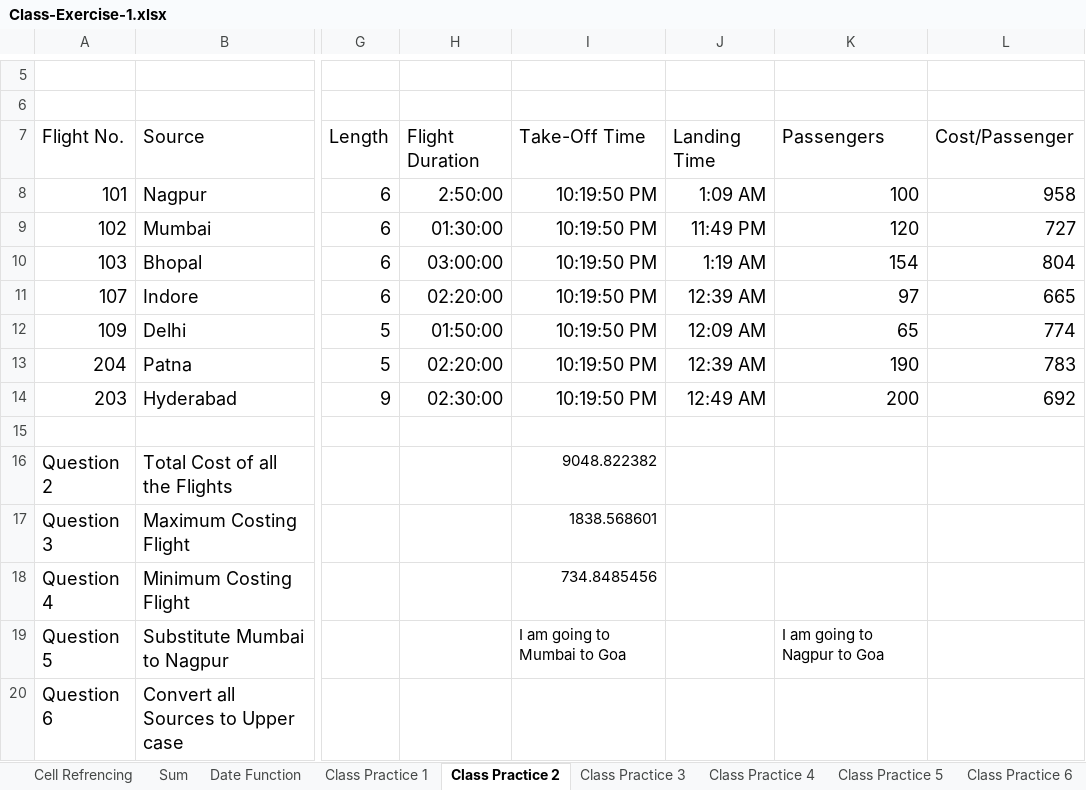
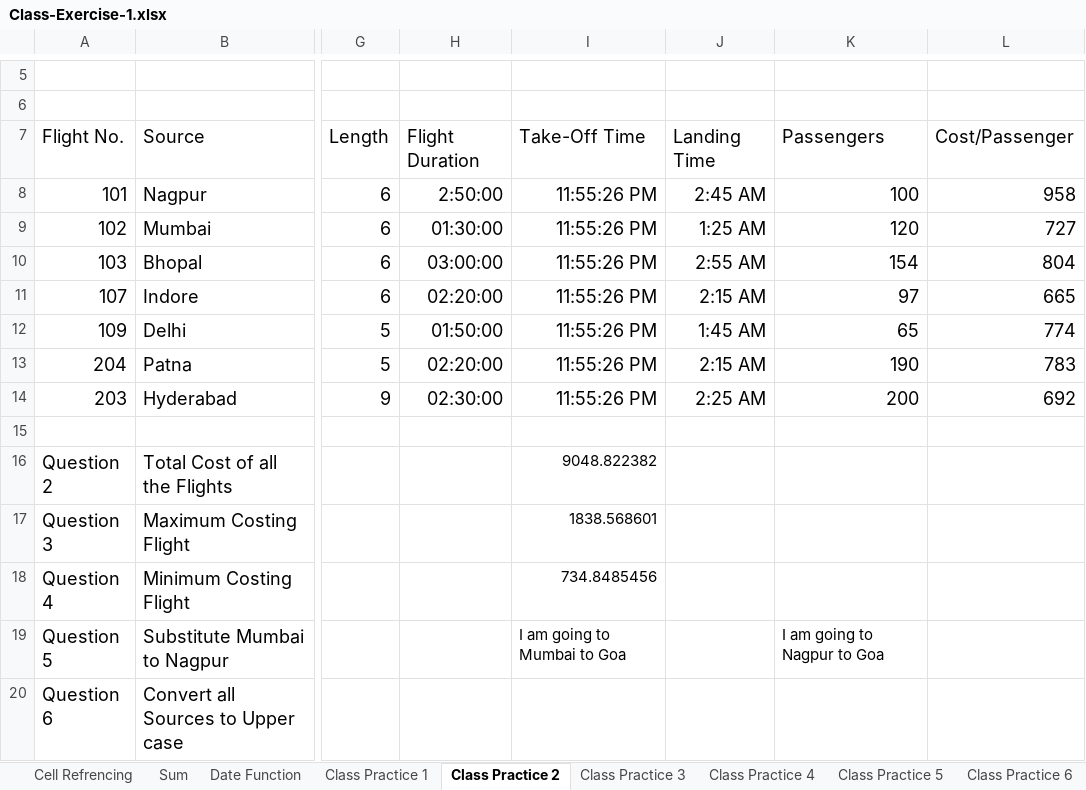
Before and after one commit to navneetds94/neosoft-office-learning, an Excel workbook: relevel/1. Excel/Class-Exercise-1.xlsx, sheet Class Practice 2, drawn as a sheet; only a part is shown, gaps mark what is left out; values as stored, in another font and other column widths than the file's, no borders; the diff names each change by its address in the sheet, - before the commit and + after, or states it on an @@ line.

```diff
--- a/relevel/1. Excel/Class-Exercise-1.xlsx (sheet Class Practice 2)
+++ b/relevel/1. Excel/Class-Exercise-1.xlsx (sheet Class Practice 2)
-I8:I14: 10:19:50 PM
+I8:I14: 11:55:26 PM
-J8: 1:09 AM
+J8: 2:45 AM
-J9: 11:49 PM
+J9: 1:25 AM
-J10: 1:19 AM
+J10: 2:55 AM
-J11: 12:39 AM
+J11: 2:15 AM
-J12: 12:09 AM
+J12: 1:45 AM
-J13: 12:39 AM
+J13: 2:15 AM
-J14: 12:49 AM
+J14: 2:25 AM
```
Also changed, not shown: sheet Class Practice 6, sheet Class Practice 1, sheet Date Function, sheet Class Practice 5, formulas that keep their value, Tiffin/Tiffin-ordered.xlsx, relevel/1. Excel/Class-Exercise-2.xlsx, 2 other files.
